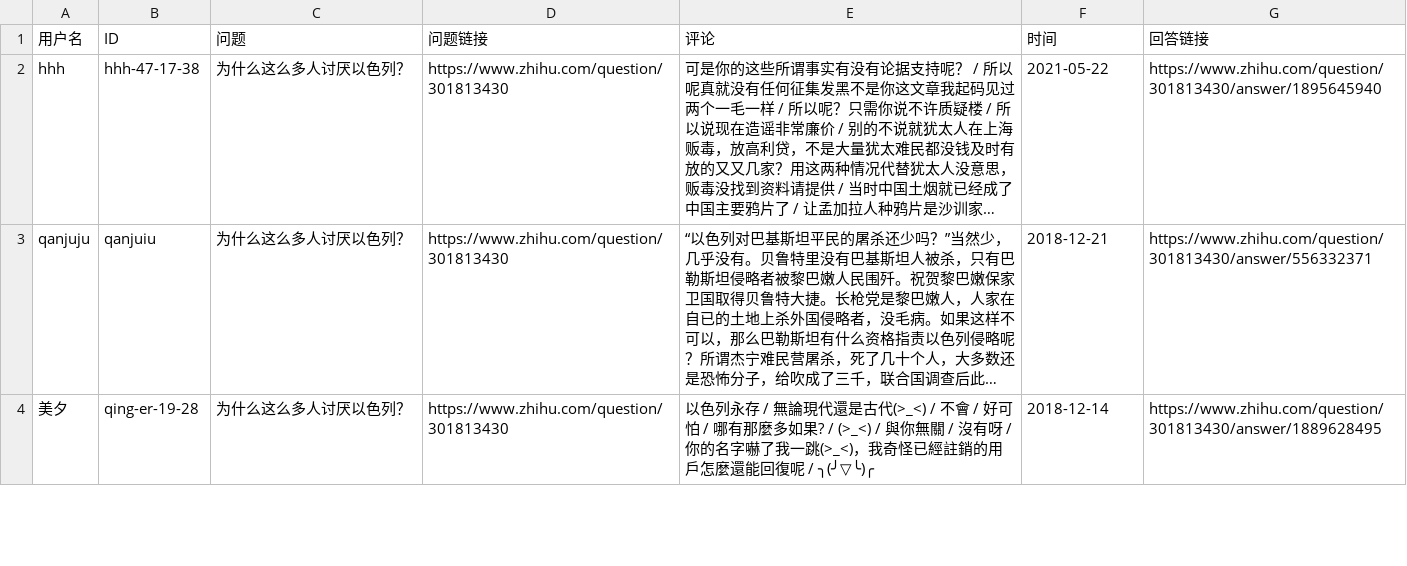
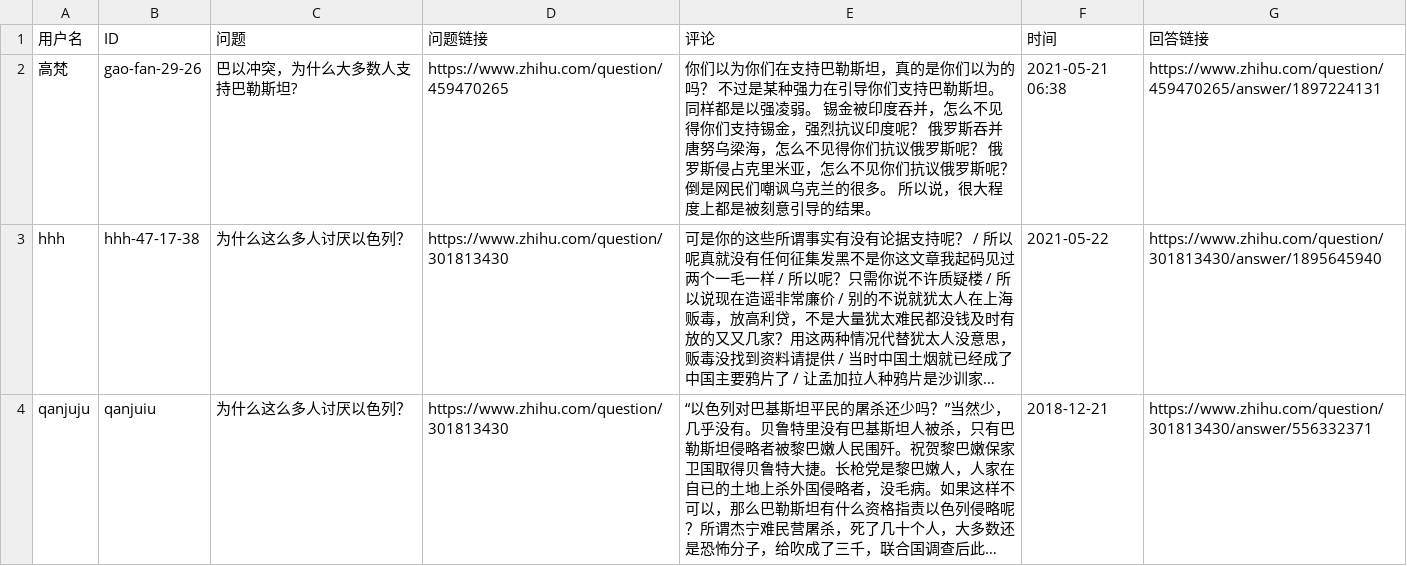
Before and after one commit to blacklisting/zhihu, a CSV file: 挺以.csv, drawn as a sheet; only a part is shown; the shorter side is filled out with more unchanged rows; long unchanged cells end in …; the diff names each change by its address in the sheet, - before the commit and + after, or states it on an @@ line.

Commit message:
Update with a comment just seen.

```diff
--- a/挺以.csv
+++ b/挺以.csv
+row 2: 高梵 | gao-fan-29-26 | 巴以冲突，为什么大多数人支持巴勒斯坦? | https://www.zhihu.com/question/459470265 | 你们以为你们在支持巴勒斯坦，真的是你们以为的吗？ 不过是某种强力在引导你们支持巴勒斯坦。 同样都是以强凌弱。 锡金被印度吞并，怎么不见得你们支持锡金，强烈抗议印度呢？ 俄罗斯吞并唐努乌梁海，怎么不见得你们抗议俄罗斯呢？ 俄罗斯侵占克里米亚，怎么不见你们抗议俄罗斯呢？ 倒是网民们嘲讽乌克兰的很多。 所以说，很大程度上都是被刻意引导的结果。 | 2021-05-21 06:38 | https://www.zhihu.com/question/459470265/answer/1897224131
```
